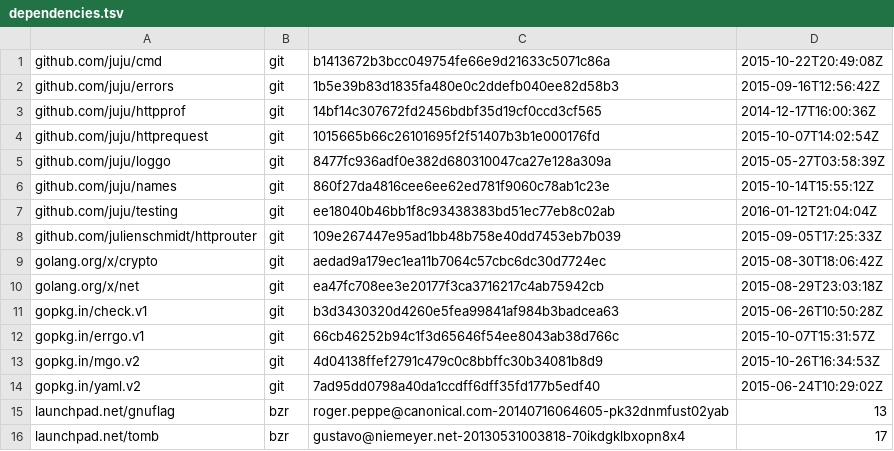
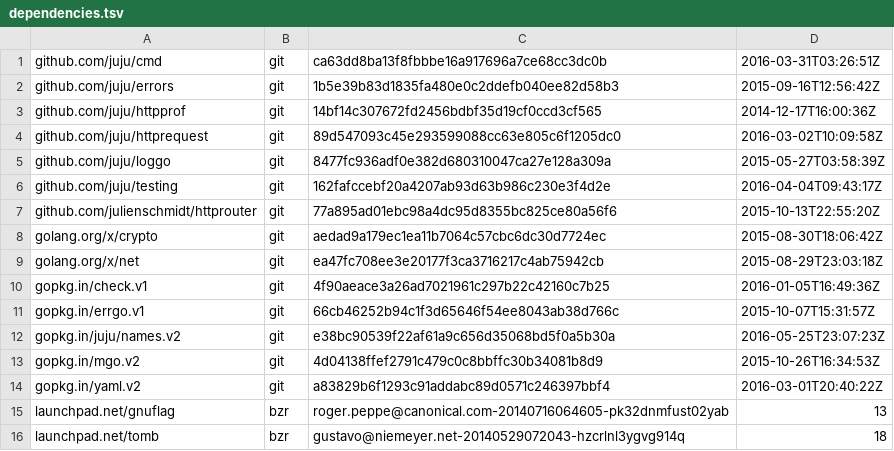
Before and after one commit to juju/utils, a TSV file: dependencies.tsv, drawn as a sheet.

Commit message:
Use names.v2 and update dependencies

```diff
--- a/dependencies.tsv
+++ b/dependencies.tsv
@@ -1,16 +1,16 @@
-github.com/juju/cmd	git	b1413672b3bcc049754fe66e9d21633c5071c86a	2015-10-22T20:49:08Z
+github.com/juju/cmd	git	ca63dd8ba13f8fbbbe16a917696a7ce68cc3dc0b	2016-03-31T03:26:51Z
 github.com/juju/errors	git	1b5e39b83d1835fa480e0c2ddefb040ee82d58b3	2015-09-16T12:56:42Z
 github.com/juju/httpprof	git	14bf14c307672fd2456bdbf35d19cf0ccd3cf565	2014-12-17T16:00:36Z
-github.com/juju/httprequest	git	1015665b66c26101695f2f51407b3b1e000176fd	2015-10-07T14:02:54Z
+github.com/juju/httprequest	git	89d547093c45e293599088cc63e805c6f1205dc0	2016-03-02T10:09:58Z
 github.com/juju/loggo	git	8477fc936adf0e382d680310047ca27e128a309a	2015-05-27T03:58:39Z
-github.com/juju/names	git	860f27da4816cee6ee62ed781f9060c78ab1c23e	2015-10-14T15:55:12Z
-github.com/juju/testing	git	ee18040b46bb1f8c93438383bd51ec77eb8c02ab	2016-01-12T21:04:04Z
-github.com/julienschmidt/httprouter	git	109e267447e95ad1bb48b758e40dd7453eb7b039	2015-09-05T17:25:33Z
+github.com/juju/testing	git	162fafccebf20a4207ab93d63b986c230e3f4d2e	2016-04-04T09:43:17Z
+github.com/julienschmidt/httprouter	git	77a895ad01ebc98a4dc95d8355bc825ce80a56f6	2015-10-13T22:55:20Z
 golang.org/x/crypto	git	aedad9a179ec1ea11b7064c57cbc6dc30d7724ec	2015-08-30T18:06:42Z
 golang.org/x/net	git	ea47fc708ee3e20177f3ca3716217c4ab75942cb	2015-08-29T23:03:18Z
-gopkg.in/check.v1	git	b3d3430320d4260e5fea99841af984b3badcea63	2015-06-26T10:50:28Z
+gopkg.in/check.v1	git	4f90aeace3a26ad7021961c297b22c42160c7b25	2016-01-05T16:49:36Z
 gopkg.in/errgo.v1	git	66cb46252b94c1f3d65646f54ee8043ab38d766c	2015-10-07T15:31:57Z
+gopkg.in/juju/names.v2	git	e38bc90539f22af61a9c656d35068bd5f0a5b30a	2016-05-25T23:07:23Z
 gopkg.in/mgo.v2	git	4d04138ffef2791c479c0c8bbffc30b34081b8d9	2015-10-26T16:34:53Z
-gopkg.in/yaml.v2	git	7ad95dd0798a40da1ccdff6dff35fd177b5edf40	2015-06-24T10:29:02Z
+gopkg.in/yaml.v2	git	a83829b6f1293c91addabc89d0571c246397bbf4	2016-03-01T20:40:22Z
 launchpad.net/gnuflag	bzr	roger.peppe@canonical.com-20140716064605-pk32dnmfust02yab	13
-launchpad.net/tomb	bzr	gustavo@niemeyer.net-20130531003818-70ikdgklbxopn8x4	17
+launchpad.net/tomb	bzr	gustavo@niemeyer.net-20140529072043-hzcrlnl3ygvg914q	18
```
Also changed, not shown: 5 other files.
